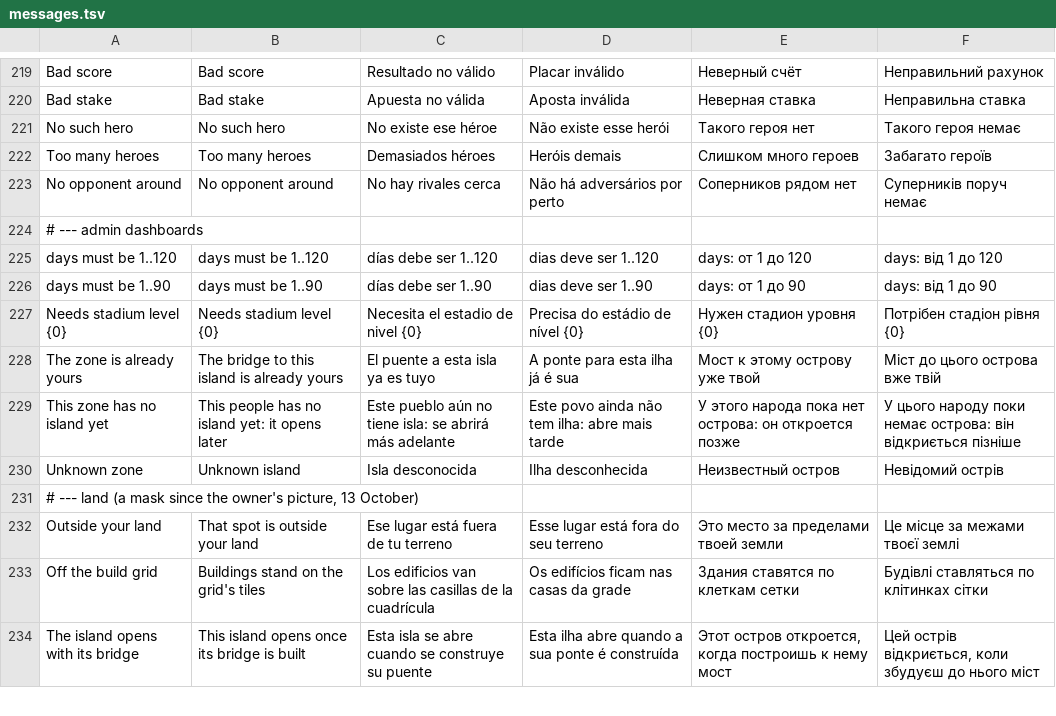
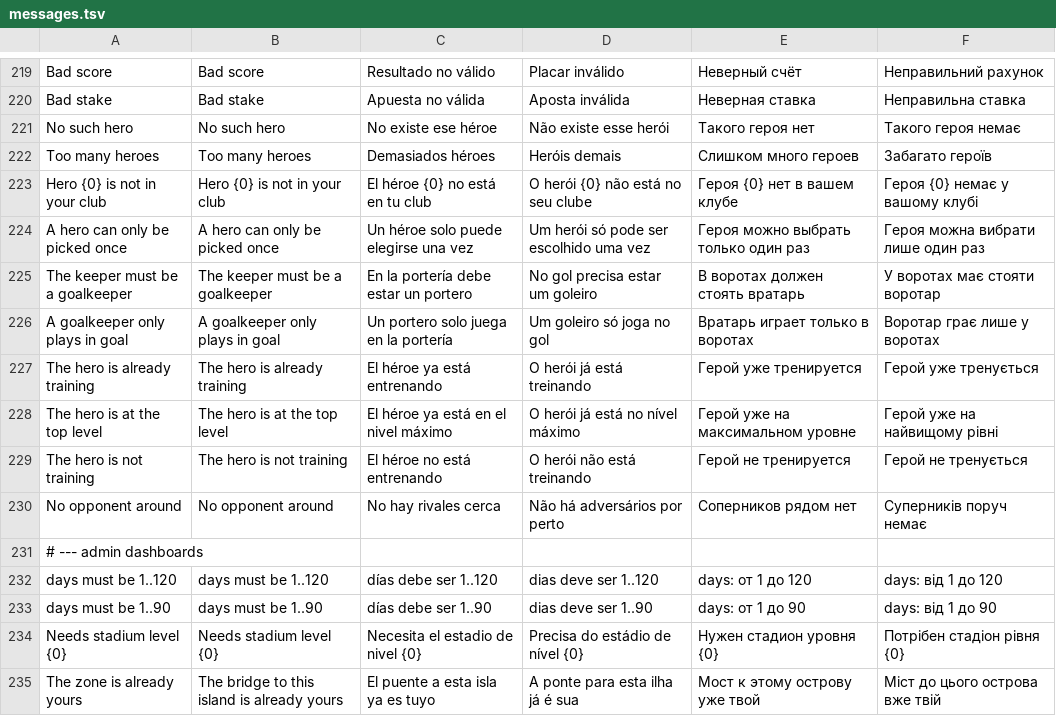
Before and after one commit to inowios/Arena-Game-Backend, a TSV file: server/src/main/resources/i18n/messages.tsv, drawn as a sheet; only a part is shown, gaps mark what is left out; the shorter side is filled out with more unchanged rows.

```diff
--- a/server/src/main/resources/i18n/messages.tsv
+++ b/server/src/main/resources/i18n/messages.tsv
@@ -222,2 +222,9 @@ No such hero	No such hero	No existe ese héroe	Não existe esse herói	Тако
 Too many heroes	Too many heroes	Demasiados héroes	Heróis demais	Слишком много героев	Забагато героїв
+Hero {0} is not in your club	Hero {0} is not in your club	El héroe {0} no está en tu club	O herói {0} não está no seu clube	Героя {0} нет в вашем клубе	Героя {0} немає у вашому клубі
+A hero can only be picked once	A hero can only be picked once	Un héroe solo puede elegirse una vez	Um herói só pode ser escolhido uma vez	Героя можно выбрать только один раз	Героя можна вибрати лише один раз
+The keeper must be a goalkeeper	The keeper must be a goalkeeper	En la portería debe estar un portero	No gol precisa estar um goleiro	В воротах должен стоять вратарь	У воротах має стояти воротар
+A goalkeeper only plays in goal	A goalkeeper only plays in goal	Un portero solo juega en la portería	Um goleiro só joga no gol	Вратарь играет только в воротах	Воротар грає лише у воротах
+The hero is already training	The hero is already training	El héroe ya está entrenando	O herói já está treinando	Герой уже тренируется	Герой уже тренується
+The hero is at the top level	The hero is at the top level	El héroe ya está en el nivel máximo	O herói já está no nível máximo	Герой уже на максимальном уровне	Герой уже на найвищому рівні
+The hero is not training	The hero is not training	El héroe no está entrenando	O herói não está treinando	Герой не тренируется	Герой не тренується
 No opponent around	No opponent around	No hay rivales cerca	Não há adversários por perto	Соперников рядом нет	Суперників поруч немає
```
Also changed, not shown: 17 other files.
